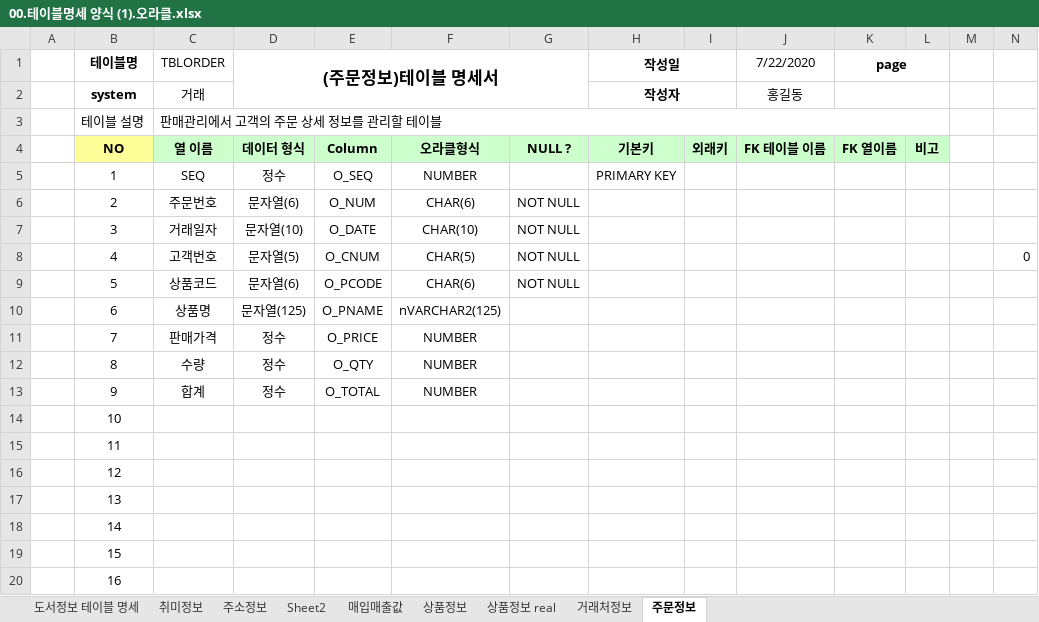
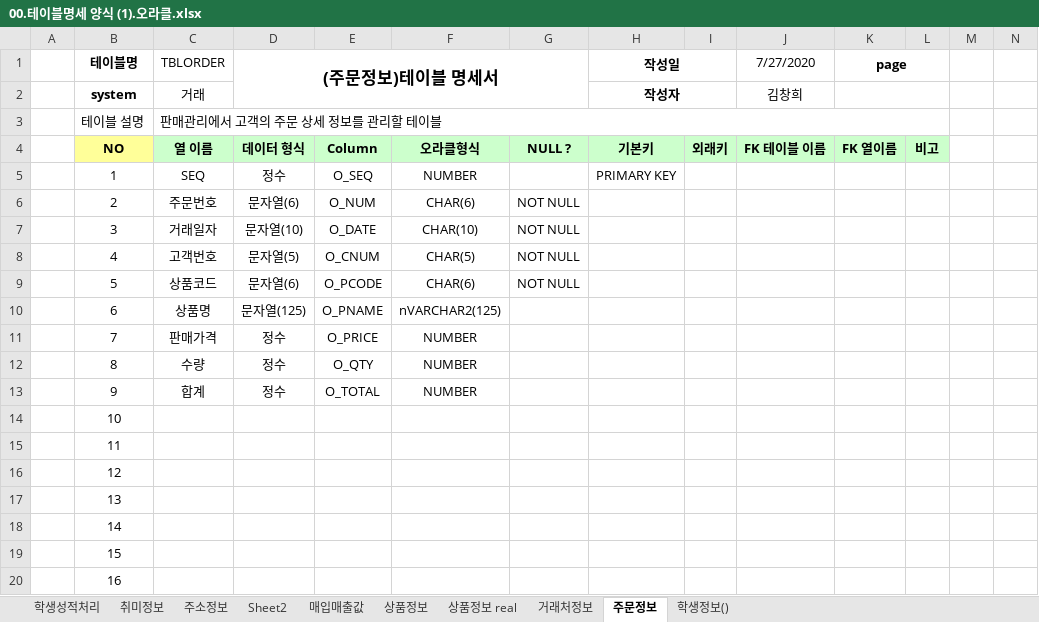
Before and after one commit to rlackdgml/Biz_506_2020_07_DBMS, an Excel workbook: 참고자료/00.테이블명세 양식 (1).오라클.xlsx, sheet 주문정보, drawn as a sheet; values as stored, in another font and other column widths than the file's, no borders; the diff names each change by its address in the sheet, - before the commit and + after, or states it on an @@ line.

```diff
--- a/참고자료/00.테이블명세 양식 (1).오라클.xlsx (sheet 주문정보)
+++ b/참고자료/00.테이블명세 양식 (1).오라클.xlsx (sheet 주문정보)
-sheet tab: 도서정보 테이블 명세
+sheet tab: 학생성적처리
+sheet tab: 학생정보()
-J1: 7/22/2020
+J1: 7/27/2020
-J2 (7/27/2020): 홍길동
+J2 (7/27/2020): 김창희
-N8: 0
+N8: (empty)
```
Also changed, not shown: sheet 학생성적처리, sheet 매입매출값, charts or pictures, 참고자료/주문서 데이터-정규화 실습.xlsx, 7 other files.
